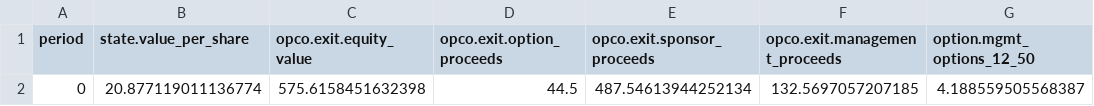
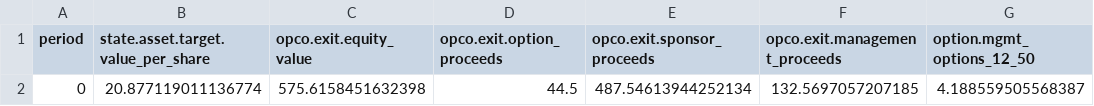
Before and after one commit to bizarc/cfdl, a CSV file: benchmarks/opco/lbo_option_pool_exit/expected.csv, drawn as a sheet; only a part is shown; the diff names each change by its address in the sheet, - before the commit and + after, or states it on an @@ line.

```diff
--- a/benchmarks/opco/lbo_option_pool_exit/expected.csv
+++ b/benchmarks/opco/lbo_option_pool_exit/expected.csv
-B1: state.value_per_share
+B1: state.asset.target.value_per_share
```
Also changed, not shown: benchmarks/opco/lbo_financing_cases/expected.csv, 6 other files.
